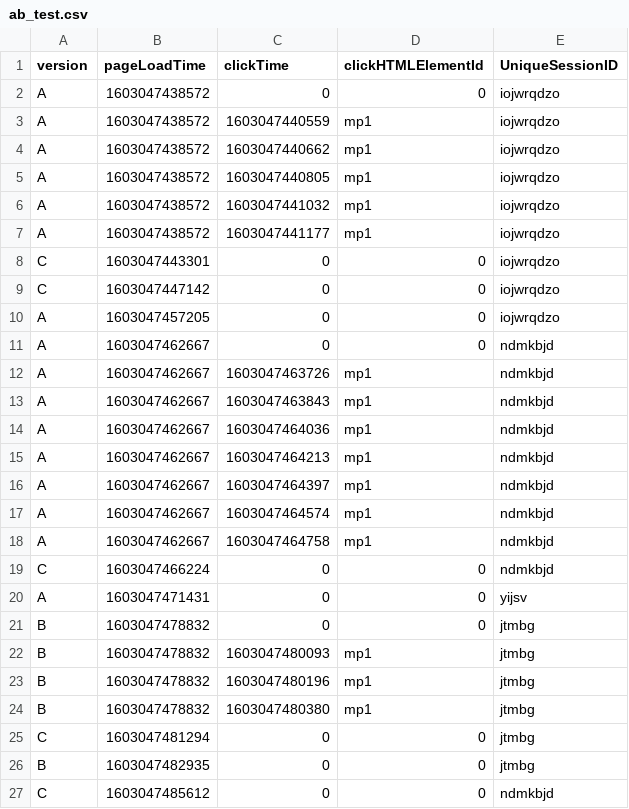
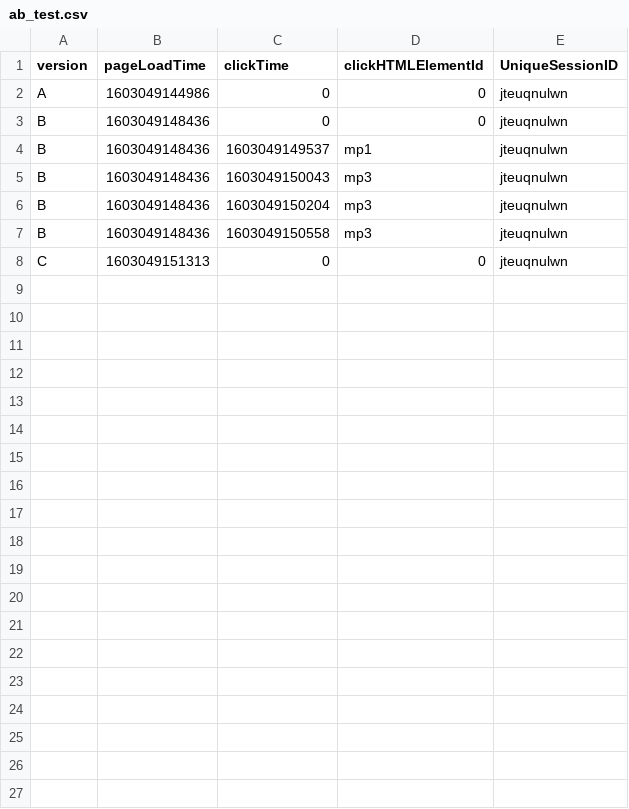
Before and after one commit to elaine-chen-brown/1300ABTesting, a CSV file: ab_test.csv, drawn as a sheet.

```diff
--- a/ab_test.csv
+++ b/ab_test.csv
@@ -1,27 +1,8 @@
 version,pageLoadTime,clickTime,clickHTMLElementId,UniqueSessionID
-A,1603047438572,0,0,iojwrqdzo
-A,1603047438572,1603047440559,mp1,iojwrqdzo
-A,1603047438572,1603047440662,mp1,iojwrqdzo
-A,1603047438572,1603047440805,mp1,iojwrqdzo
-A,1603047438572,1603047441032,mp1,iojwrqdzo
-A,1603047438572,1603047441177,mp1,iojwrqdzo
-C,1603047443301,0,0,iojwrqdzo
-C,1603047447142,0,0,iojwrqdzo
-A,1603047457205,0,0,iojwrqdzo
-A,1603047462667,0,0,ndmkbjd
-A,1603047462667,1603047463726,mp1,ndmkbjd
-A,1603047462667,1603047463843,mp1,ndmkbjd
-A,1603047462667,1603047464036,mp1,ndmkbjd
-A,1603047462667,1603047464213,mp1,ndmkbjd
-A,1603047462667,1603047464397,mp1,ndmkbjd
-A,1603047462667,1603047464574,mp1,ndmkbjd
-A,1603047462667,1603047464758,mp1,ndmkbjd
-C,1603047466224,0,0,ndmkbjd
-A,1603047471431,0,0,yijsv
-B,1603047478832,0,0,jtmbg
-B,1603047478832,1603047480093,mp1,jtmbg
-B,1603047478832,1603047480196,mp1,jtmbg
-B,1603047478832,1603047480380,mp1,jtmbg
-C,1603047481294,0,0,jtmbg
-B,1603047482935,0,0,jtmbg
-C,1603047485612,0,0,ndmkbjd
+A,1603049144986,0,0,jteuqnulwn
+B,1603049148436,0,0,jteuqnulwn
+B,1603049148436,1603049149537,mp1,jteuqnulwn
+B,1603049148436,1603049150043,mp3,jteuqnulwn
+B,1603049148436,1603049150204,mp3,jteuqnulwn
+B,1603049148436,1603049150558,mp3,jteuqnulwn
+C,1603049151313,0,0,jteuqnulwn
```
Also changed, not shown: 4 other files.
